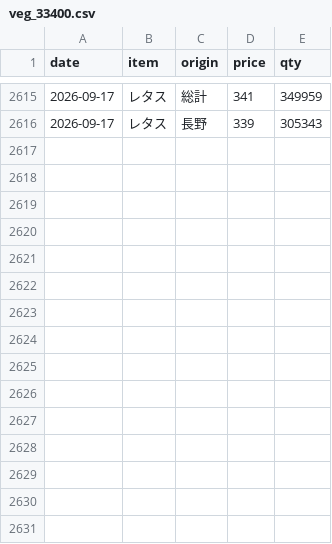
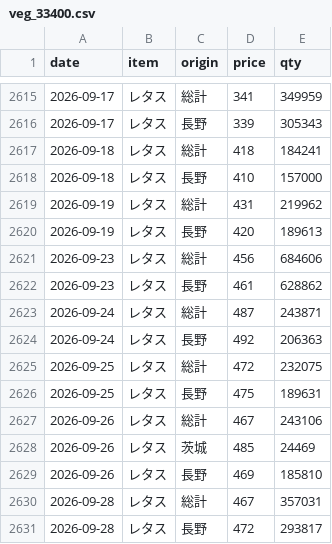
Before and after one commit to hsumiyoshi/lab, a CSV file: exp02_vegetable/data/veg_33400.csv, drawn as a sheet; only a part is shown, gaps mark what is left out.

```diff
--- a/exp02_vegetable/data/veg_33400.csv
+++ b/exp02_vegetable/data/veg_33400.csv
@@ -2616 +2616,16 @@ date,item,origin,price,qty
 2026-09-17,レタス,長野,339,305343
+2026-09-18,レタス,総計,418,184241
+2026-09-18,レタス,長野,410,157000
+2026-09-19,レタス,総計,431,219962
+2026-09-19,レタス,長野,420,189613
+2026-09-23,レタス,総計,456,684606
+2026-09-23,レタス,長野,461,628862
+2026-09-24,レタス,総計,487,243871
+2026-09-24,レタス,長野,492,206363
+2026-09-25,レタス,総計,472,232075
+2026-09-25,レタス,長野,475,189631
+2026-09-26,レタス,総計,467,243106
+2026-09-26,レタス,茨城,485,24469
+2026-09-26,レタス,長野,469,185810
+2026-09-28,レタス,総計,467,357031
+2026-09-28,レタス,長野,472,293817
```
Also changed, not shown: exp02_vegetable/data/veg_31700.csv, exp02_vegetable/data/veg_34100.csv, 5 other files.
